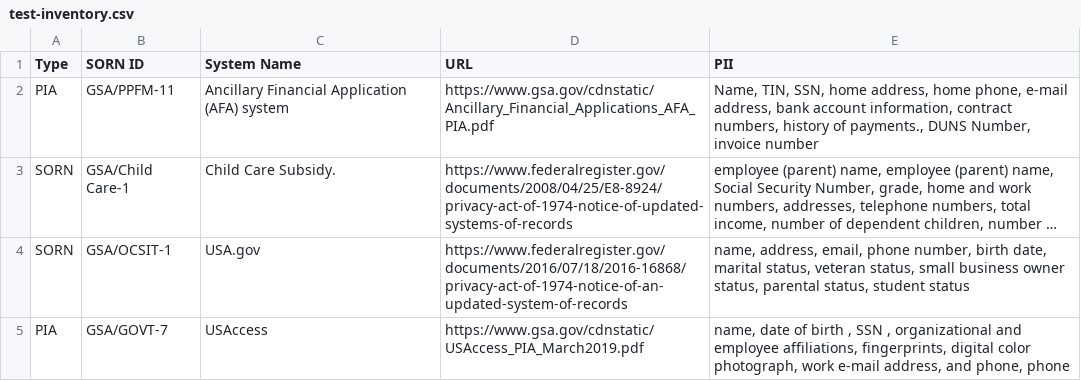
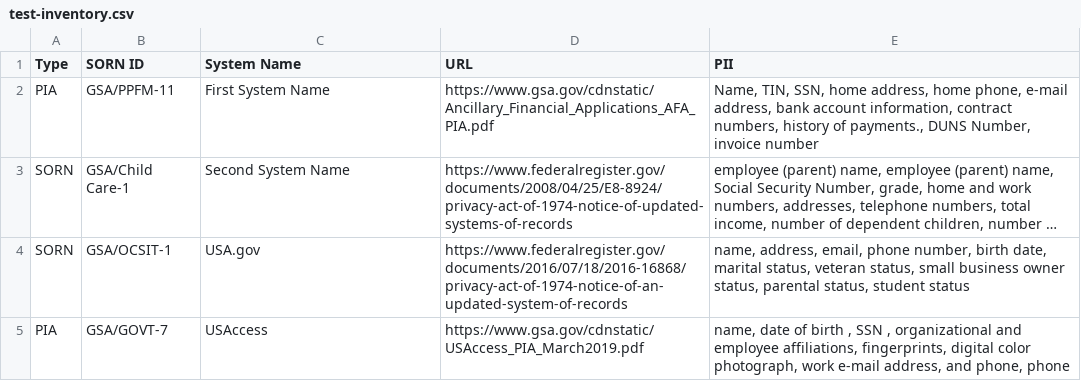
Before and after one commit to 18F/privacy-dashboard, a CSV file: _data/test-inventory.csv, drawn as a sheet; long unchanged cells end in …; the diff names each change by its address in the sheet, - before the commit and + after, or states it on an @@ line.

Commit message:
Integration test coverage

```diff
--- a/_data/test-inventory.csv
+++ b/_data/test-inventory.csv
-C2 (System Name): Ancillary Financial Application (AFA) system
+C2 (System Name): First System Name
-C3 (System Name): Child Care Subsidy.
+C3 (System Name): Second System Name
```
Also changed, not shown: 2 other files.
